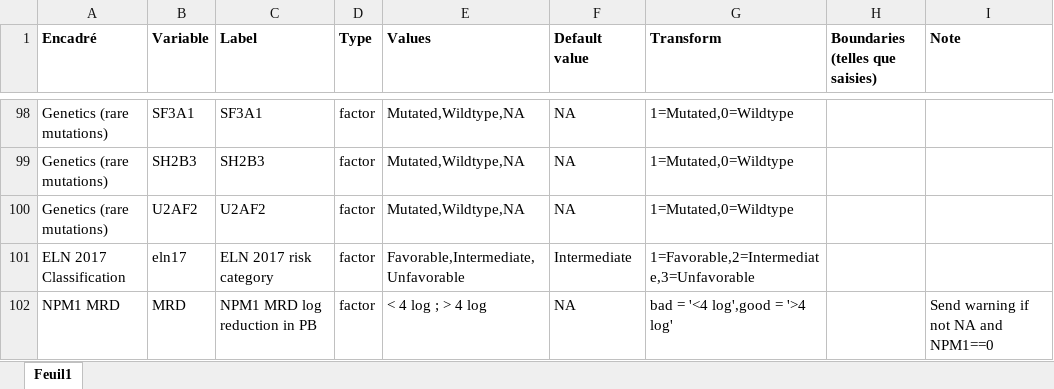
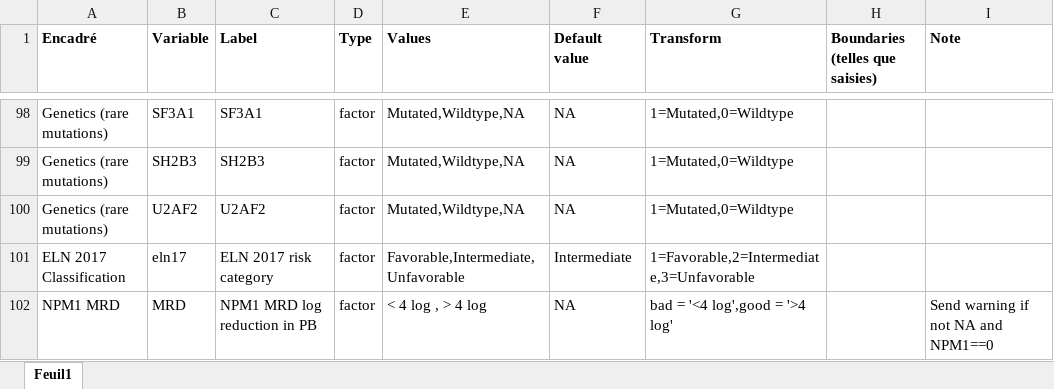
Before and after one commit to gaelfortin/shiny_transplant, an Excel workbook: raphael_canevas.xlsx, sheet Feuil1, drawn as a sheet; only a part is shown, gaps mark what is left out; values as stored, in another font and other column widths than the file's, no borders; the diff names each change by its address in the sheet, - before the commit and + after, or states it on an @@ line.

```diff
--- a/raphael_canevas.xlsx (sheet Feuil1)
+++ b/raphael_canevas.xlsx (sheet Feuil1)
-E102 (Values): < 4 log ; > 4 log
+E102 (Values): < 4 log , > 4 log
```
Also changed, not shown: 3 other files.
